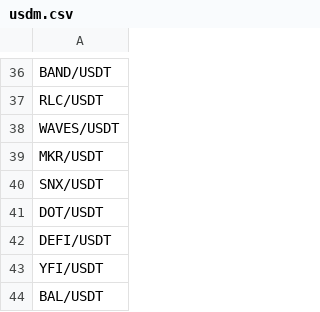
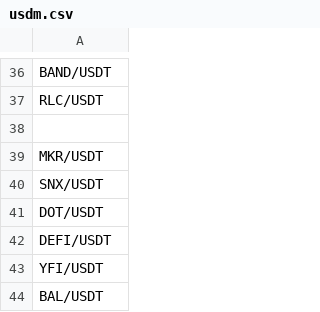
Before and after one commit to MaartenDMT/webhook, a CSV file: usdm.csv, drawn as a sheet; only a part is shown, gaps mark what is left out.

```diff
--- a/usdm.csv
+++ b/usdm.csv
@@ -37,3 +37,3 @@ BAND/USDT
 RLC/USDT
-WAVES/USDT
+
 MKR/USDT
```
Also changed, not shown: coinm.csv, 2 other files.
